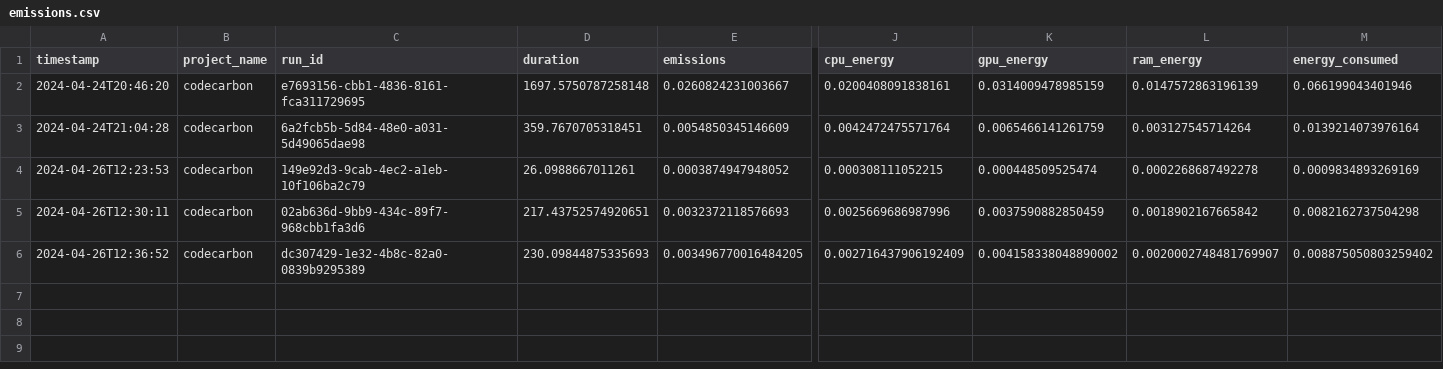
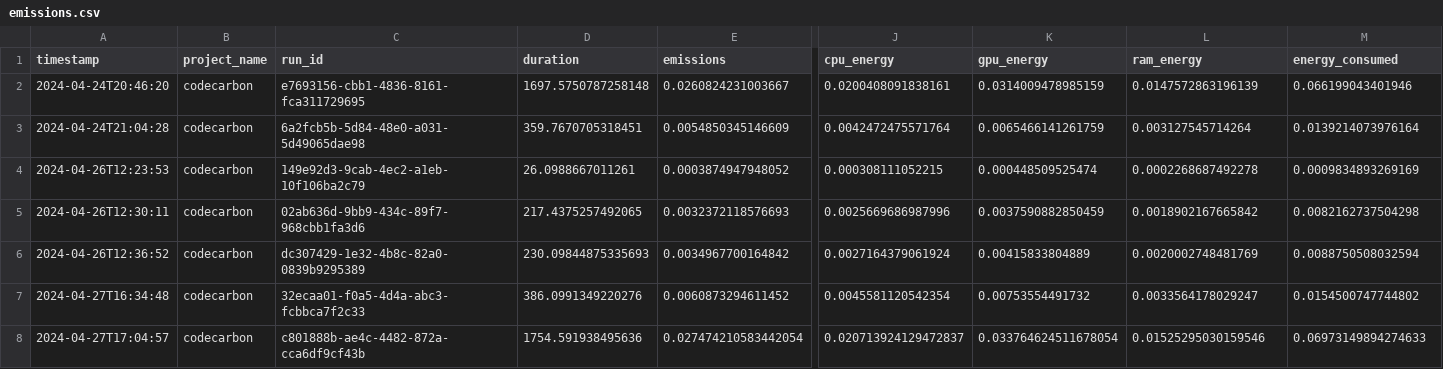
Before and after one commit to fabiopernisi/ita-many-shots-jailbreaking, a CSV file: src/emissions.csv, drawn as a sheet; only a part is shown, gaps mark what is left out; rows hold the shown columns only; the diff names each change by its address in the sheet, - before the commit and + after, or states it on an @@ line.

```diff
--- a/src/emissions.csv
+++ b/src/emissions.csv
-D5 (duration): 217.43752574920651
+D5 (duration): 217.4375257492065
-E6 (emissions): 0.003496770016484205
+E6 (emissions): 0.0034967700164842
-J6 (cpu_energy): 0.002716437906192409
+J6 (cpu_energy): 0.0027164379061924
-K6 (gpu_energy): 0.004158338048890002
+K6 (gpu_energy): 0.00415833804889
-L6 (ram_energy): 0.0020002748481769907
+L6 (ram_energy): 0.0020002748481769
-M6 (energy_consumed): 0.008875050803259402
+M6 (energy_consumed): 0.0088750508032594
+row 7: 2024-04-27T16:34:48 | codecarbon | 32ecaa01-f0a5-4d4a-abc3-fcbbca7f2c33 | 386.0991349220276 | 0.0060873294611452 | 0.0045581120542354 | 0.00753554491732 | 0.0033564178029247 | 0.0154500747744802
+row 8: 2024-04-27T17:04:57 | codecarbon | c801888b-ae4c-4482-872a-cca6df9cf43b | 1754.591938495636 | 0.027474210583442054 | 0.020713924129472837 | 0.033764624511678054 | 0.01525295030159546 | 0.06973149894274633
```
Also changed, not shown: 2 other files.
